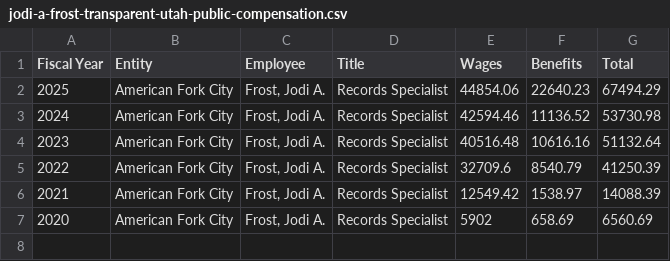
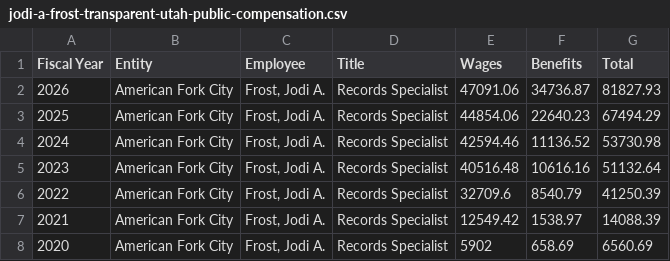
Before and after one commit to eseamonsdev/afpd-tracker, a CSV file: public/records/transparent-utah/jodi-a-frost-transparent-utah-public-compensation.csv, drawn as a sheet.

```diff
--- a/public/records/transparent-utah/jodi-a-frost-transparent-utah-public-compensation.csv
+++ b/public/records/transparent-utah/jodi-a-frost-transparent-utah-public-compensation.csv
@@ -1,2 +1,3 @@
 "Fiscal Year","Entity","Employee","Title","Wages","Benefits","Total"
+"2026","American Fork City","Frost, Jodi A.","Records Specialist","47091.06","34736.87","81827.93"
 "2025","American Fork City","Frost, Jodi A.","Records Specialist","44854.06","22640.23","67494.29"
```
Also changed, not shown: public/records/transparent-utah/adam-s-ellison-transparent-utah-public-compensation.csv, public/records/transparent-utah/jamie-l-stowers-transparent-utah-public-compensation.csv, 2 other files.
